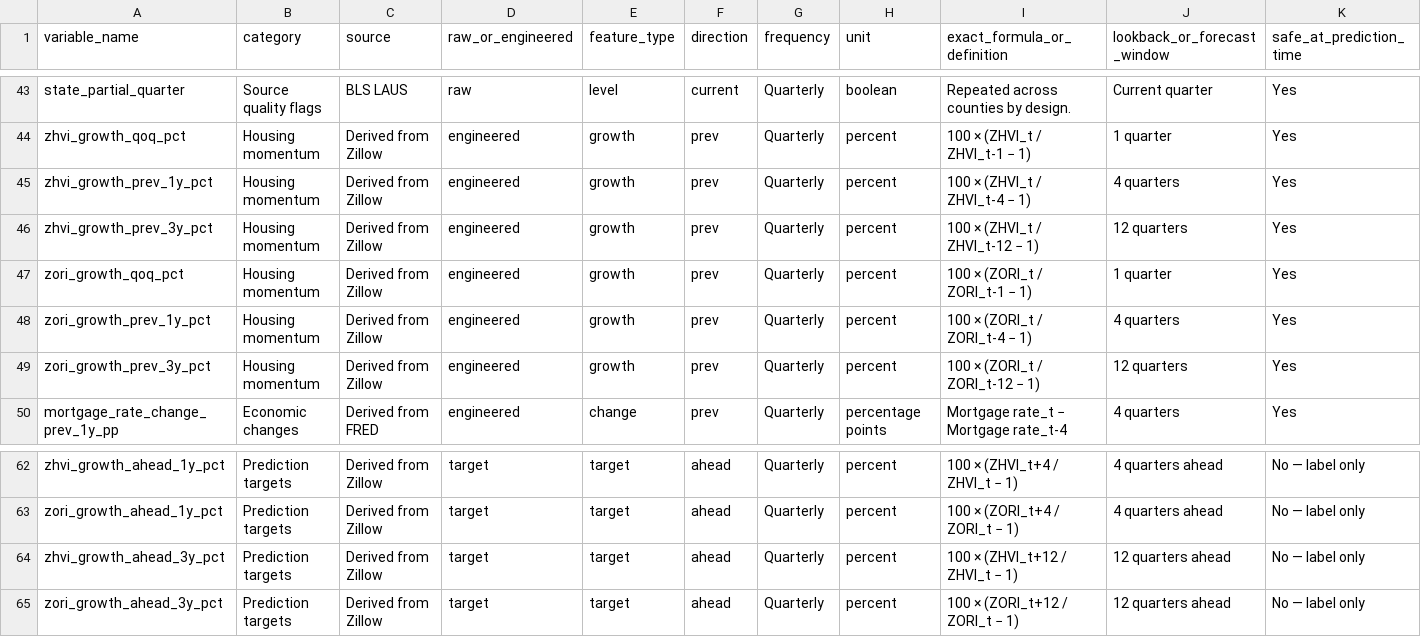
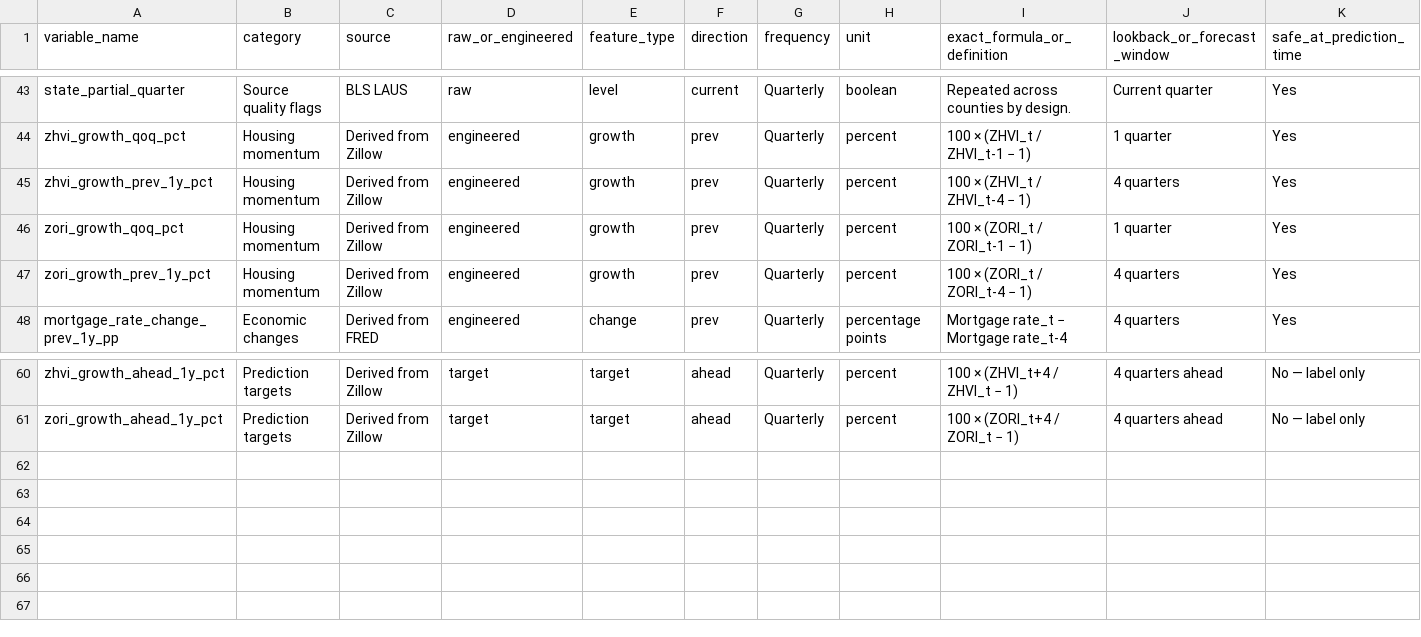
Before and after one commit to Erdos-Projects/fall-2026-rent-or-buy, a CSV file: data/metadata/master_feature_dictionary.csv, drawn as a sheet; only a part is shown, gaps mark what is left out; rows hold the shown columns only; the diff names each change by its address in the sheet, - before the commit and + after, or states it on an @@ line.

```diff
--- a/data/metadata/master_feature_dictionary.csv
+++ b/data/metadata/master_feature_dictionary.csv
-row 46: zhvi_growth_prev_3y_pct | Housing momentum | Derived from Zillow | engineered | growth | prev | Quarterly | percent | 100 × (ZHVI_t / ZHVI_t-12 − 1) | 12 quarters | Yes
-row 49: zori_growth_prev_3y_pct | Housing momentum | Derived from Zillow | engineered | growth | prev | Quarterly | percent | 100 × (ZORI_t / ZORI_t-12 − 1) | 12 quarters | Yes
-row 64: zhvi_growth_ahead_3y_pct | Prediction targets | Derived from Zillow | target | target | ahead | Quarterly | percent | 100 × (ZHVI_t+12 / ZHVI_t − 1) | 12 quarters ahead | No — label only
-row 65: zori_growth_ahead_3y_pct | Prediction targets | Derived from Zillow | target | target | ahead | Quarterly | percent | 100 × (ZORI_t+12 / ZORI_t − 1) | 12 quarters ahead | No — label only
```
Also changed, not shown: data/processed/feature engineered data/master_county_quarter_features_missingness.csv, data/processed/feature engineered data/master_county_quarter_features_quality_summary.csv, 6 other files.
